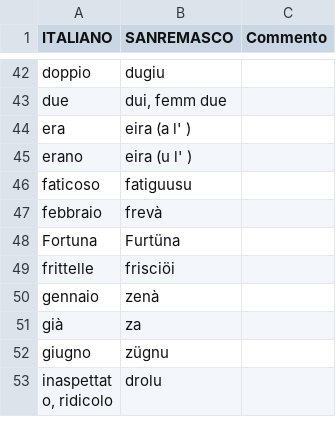
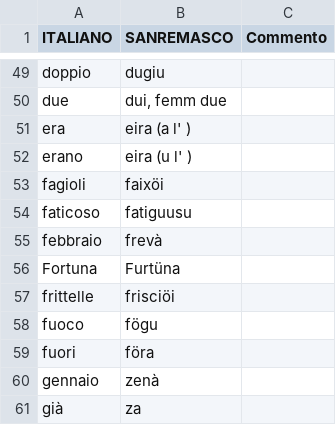
Before and after one commit to MassiminoilTrace/dizionarioDialetto, a CSV file: parole.csv, drawn as a sheet; only a part is shown, gaps mark what is left out; the shorter side is filled out with more unchanged rows; the diff covers the shown part only.

```diff
--- a/parole.csv
+++ b/parole.csv
@@ -45,2 +52,3 @@ era;eira (a l' );
 erano;eira (u l' );
+fagioli;faixöi;
 faticoso;fatiguusu;
@@ -49,2 +57,4 @@ Fortuna;Furtüna;
 frittelle;frisciöi;
+fuoco;fögu;
+fuori;föra;
 gennaio;zenà;
```
Also changed, not shown: 22 added rows elsewhere in this file, 1 other file.
